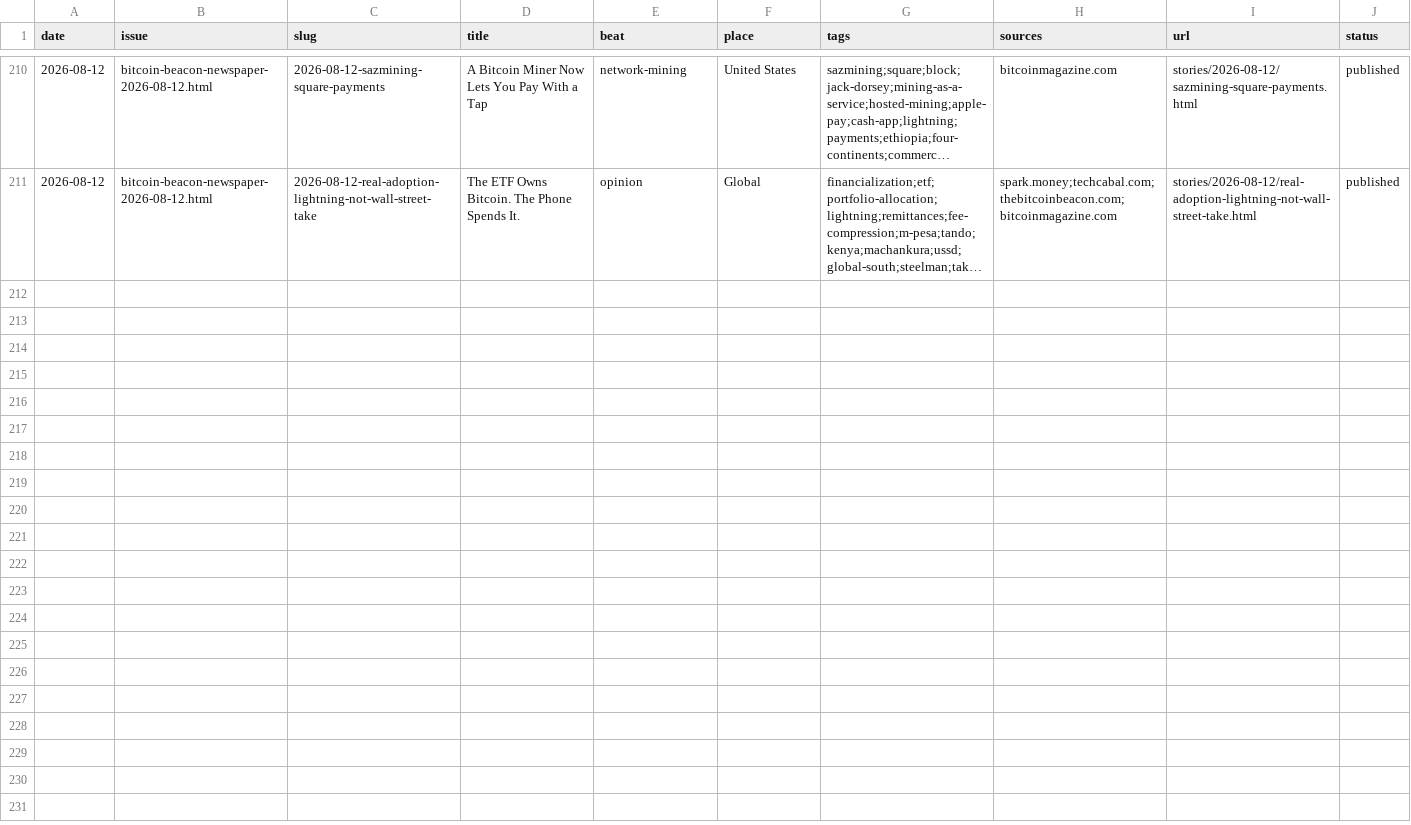
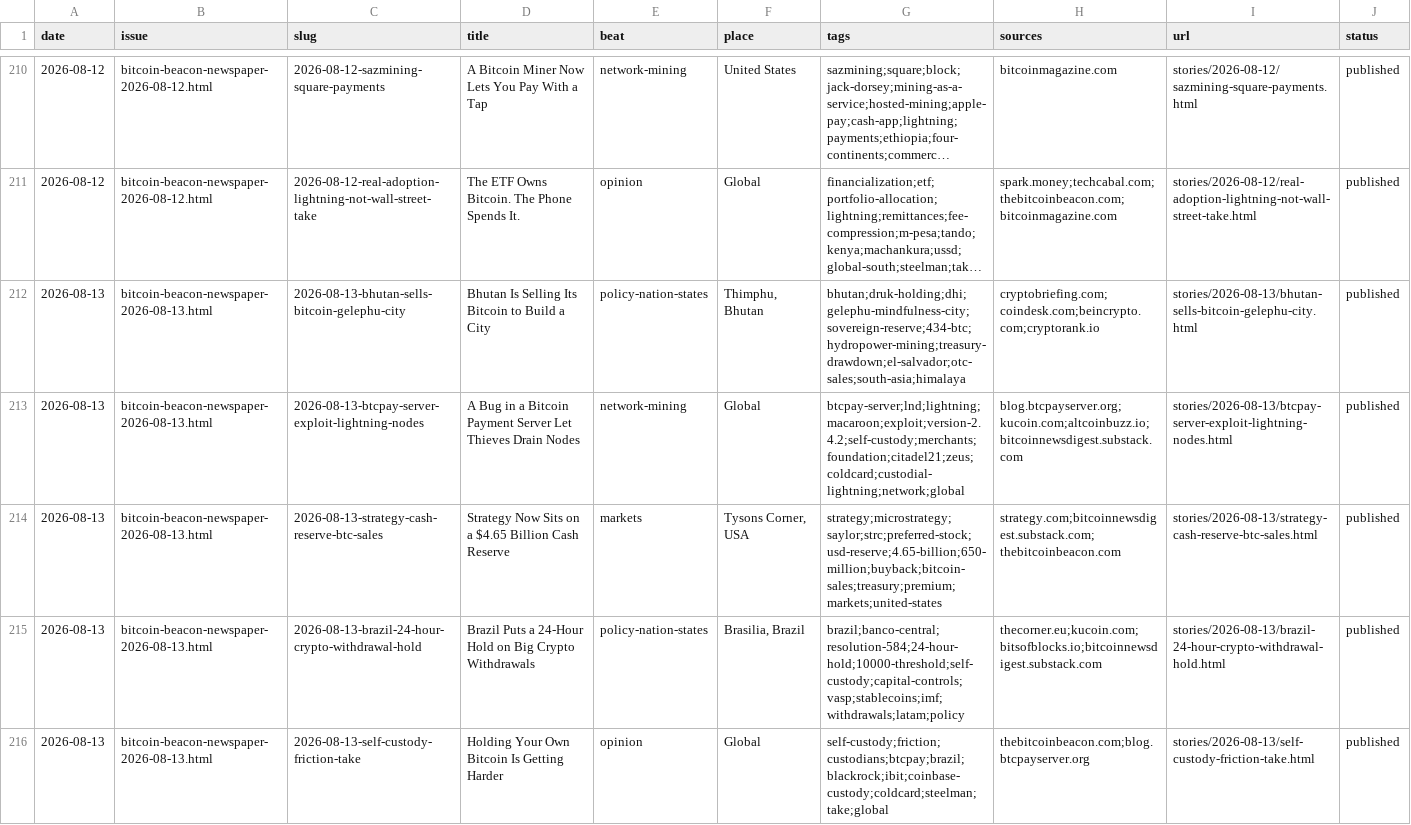
Before and after one commit to zahnbots/bitcoin-beacon, a CSV file: _system/catalog.csv, drawn as a sheet; only a part is shown, gaps mark what is left out; long unchanged cells end in …; the diff names each change by its address in the sheet, - before the commit and + after, or states it on an @@ line.

```diff
--- a/_system/catalog.csv
+++ b/_system/catalog.csv
+row 212: 2026-08-13 | bitcoin-beacon-newspaper-2026-08-13.html | 2026-08-13-bhutan-sells-bitcoin-gelephu-city | Bhutan Is Selling Its Bitcoin to Build a City | policy-nation-states | Thimphu, Bhutan | bhutan;druk-holding;dhi;gelephu-mindfulness-city;sovereign-reserve;434-btc;hydropower-mining;treasury-drawdown;el-salvador;otc-sales;south-asia;himalaya | cryptobriefing.com;coindesk.com;beincrypto.com;cryptorank.io | stories/2026-08-13/bhutan-sells-bitcoin-gelephu-city.html | published
+row 213: 2026-08-13 | bitcoin-beacon-newspaper-2026-08-13.html | 2026-08-13-btcpay-server-exploit-lightning-nodes | A Bug in a Bitcoin Payment Server Let Thieves Drain Nodes | network-mining | Global | btcpay-server;lnd;lightning;macaroon;exploit;version-2.4.2;self-custody;merchants;foundation;citadel21;zeus;coldcard;custodial-lightning;network;global | blog.btcpayserver.org;kucoin.com;altcoinbuzz.io;bitcoinnewsdigest.substack.com | stories/2026-08-13/btcpay-server-exploit-lightning-nodes.html | published
+row 214: 2026-08-13 | bitcoin-beacon-newspaper-2026-08-13.html | 2026-08-13-strategy-cash-reserve-btc-sales | Strategy Now Sits on a $4.65 Billion Cash Reserve | markets | Tysons Corner, USA | strategy;microstrategy;saylor;strc;preferred-stock;usd-reserve;4.65-billion;650-million;buyback;bitcoin-sales;treasury;premium;markets;united-states | strategy.com;bitcoinnewsdigest.substack.com;thebitcoinbeacon.com | stories/2026-08-13/strategy-cash-reserve-btc-sales.html | published
+row 215: 2026-08-13 | bitcoin-beacon-newspaper-2026-08-13.html | 2026-08-13-brazil-24-hour-crypto-withdrawal-hold | Brazil Puts a 24-Hour Hold on Big Crypto Withdrawals | policy-nation-states | Brasilia, Brazil | brazil;banco-central;resolution-584;24-hour-hold;10000-threshold;self-custody;capital-controls;vasp;stablecoins;imf;withdrawals;latam;policy | thecorner.eu;kucoin.com;bitsofblocks.io;bitcoinnewsdigest.substack.com | stories/2026-08-13/brazil-24-hour-crypto-withdrawal-hold.html | published
+row 216: 2026-08-13 | bitcoin-beacon-newspaper-2026-08-13.html | 2026-08-13-self-custody-friction-take | Holding Your Own Bitcoin Is Getting Harder | opinion | Global | self-custody;friction;custodians;btcpay;brazil;blackrock;ibit;coinbase-custody;coldcard;steelman;take;global | thebitcoinbeacon.com;blog.btcpayserver.org | stories/2026-08-13/self-custody-friction-take.html | published
```
Also changed, not shown: 17 other files.
